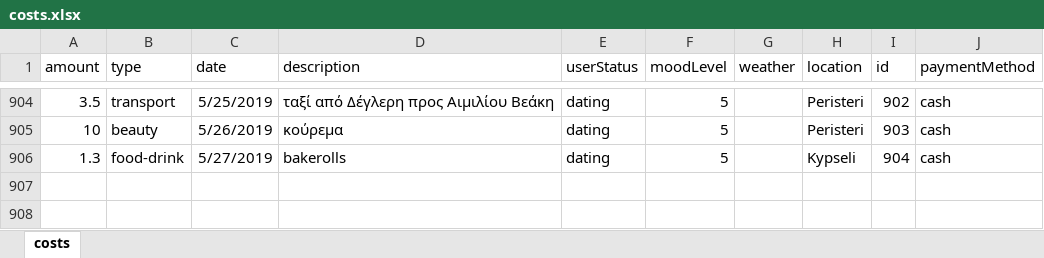
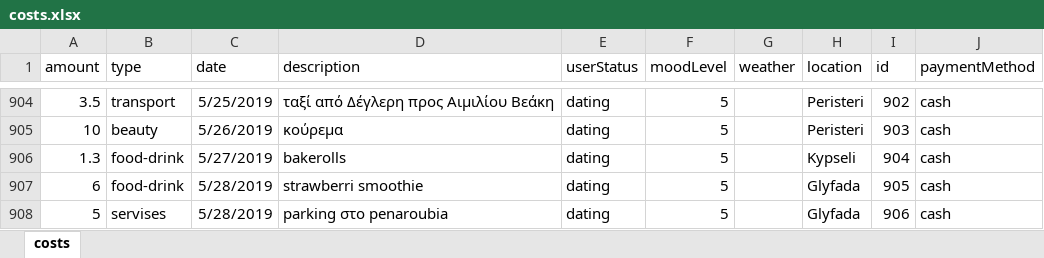
Before and after one commit to Blackpeak/Morgan, an Excel workbook: DataBase/Manos costs/costs.xlsx, sheet costs, drawn as a sheet; only a part is shown, gaps mark what is left out; values as stored, in another font and other column widths than the file's, no borders; table styles not drawn; the diff names each change by its address in the sheet, - before the commit and + after, or states it on an @@ line.

Commit message:
Irthe Kostaras apo Larisa

```diff
--- a/DataBase/Manos costs/costs.xlsx (sheet costs)
+++ b/DataBase/Manos costs/costs.xlsx (sheet costs)
+row 907: 6 | food-drink | 5/28/2019 | strawberri smoothie | dating | 5 |  | Glyfada | 905 | cash
+row 908: 5 | servises | 5/28/2019 | parking στο penaroubia | dating | 5 |  | Glyfada | 906 | cash
```
